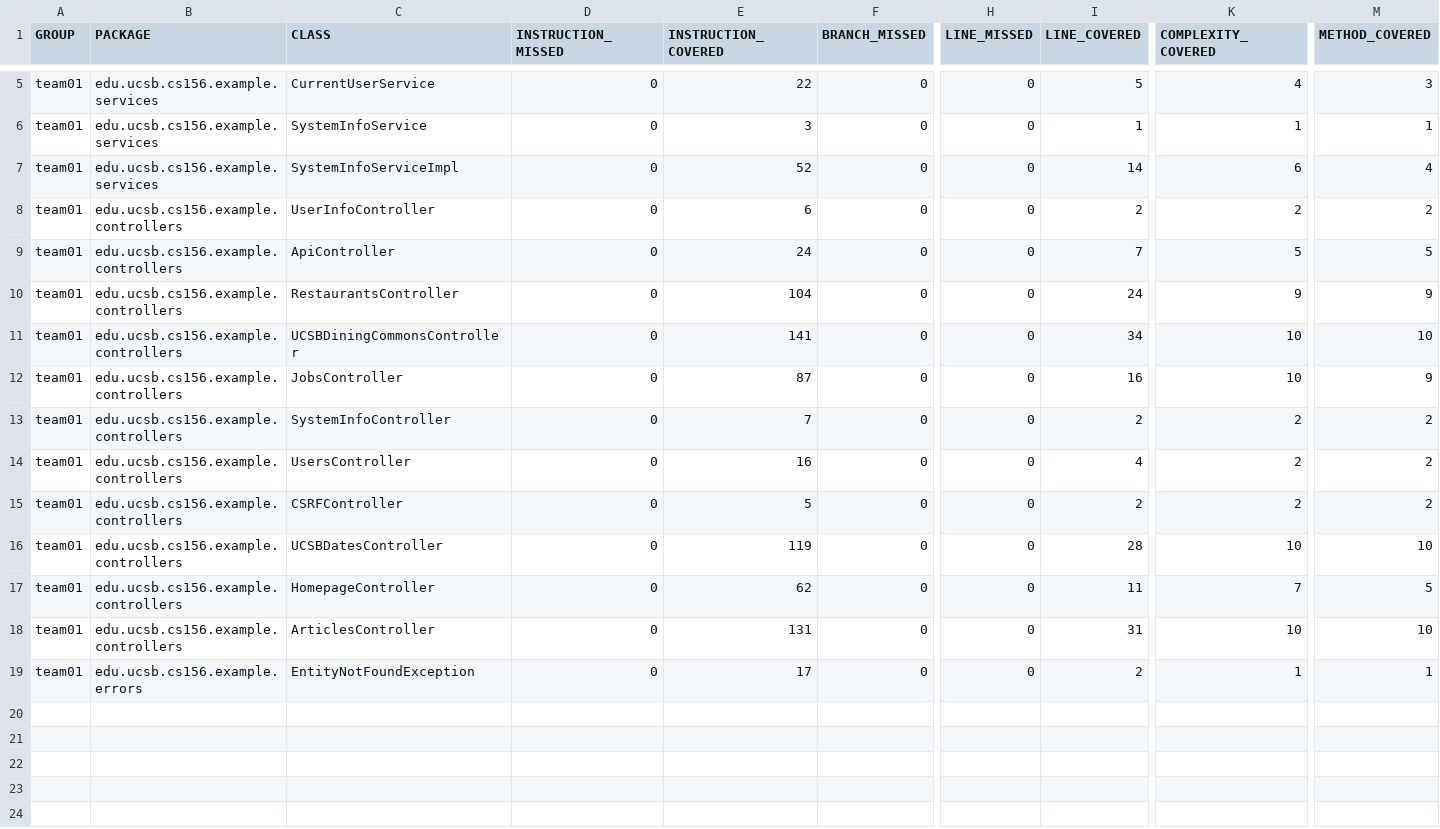
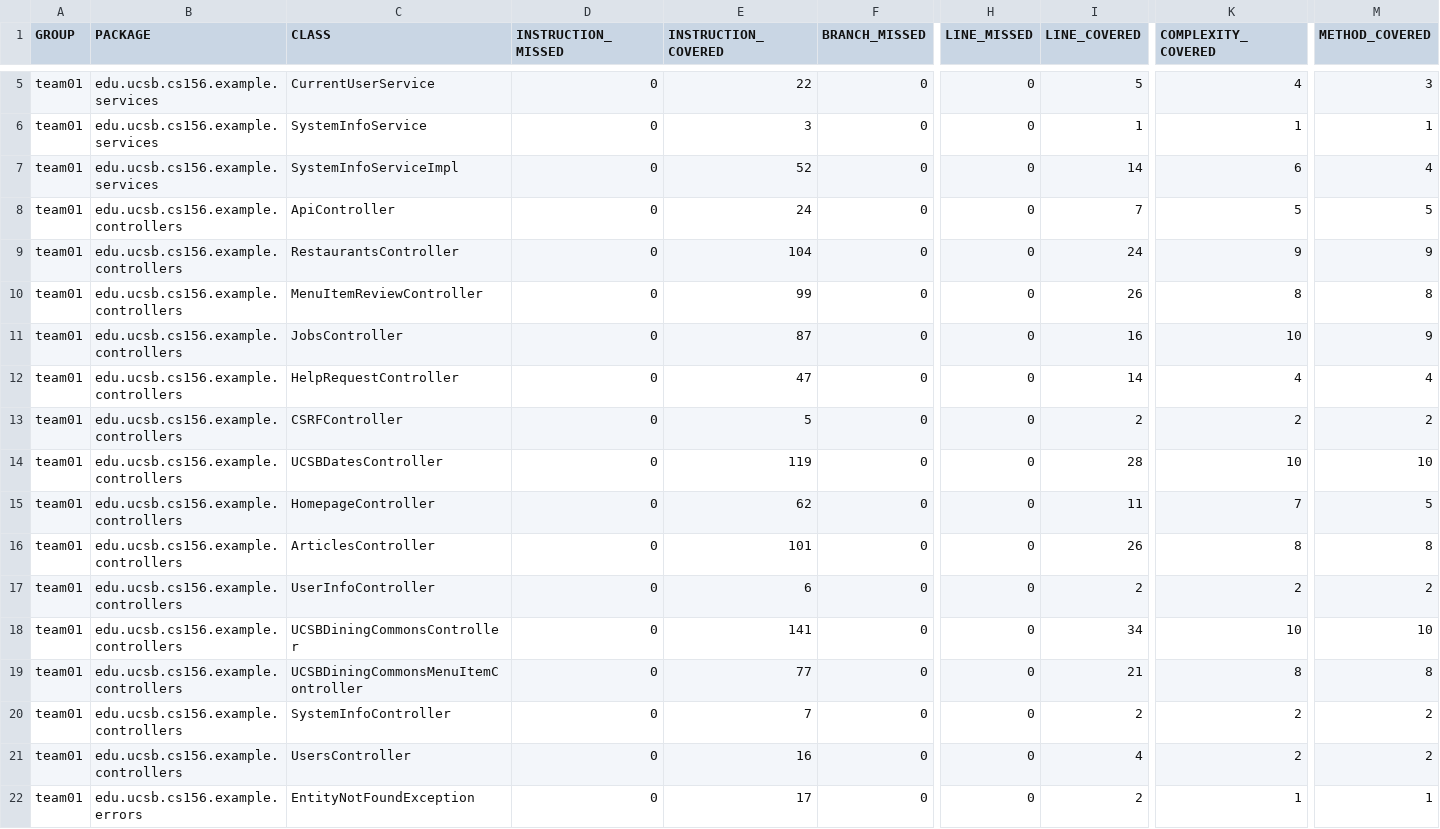
Before and after one commit to ucsb-cs156-f25/team01-f25-16, a CSV file: prs/48/jacoco/jacoco.csv, drawn as a sheet; only a part is shown, gaps mark what is left out; addresses are those after the commit; rows hold the shown columns only; the diff names each change by its address in the sheet, - before the commit and + after, or states it on an @@ line.

Commit message:
Deploying to gh-pages from @ ucsb-cs156-f25/team01-f25-16@244766c1052796260873e92bcb25a9488659505f 🚀

```diff
--- a/prs/48/jacoco/jacoco.csv
+++ b/prs/48/jacoco/jacoco.csv
-C10 (CLASS): UCSBDiningCommonsController
+C10 (CLASS): MenuItemReviewController
-E10 (INSTRUCTION_COVERED): 141
+E10 (INSTRUCTION_COVERED): 99
-I10 (LINE_COVERED): 34
+I10 (LINE_COVERED): 26
-K10 (COMPLEXITY_COVERED): 10
+K10 (COMPLEXITY_COVERED): 8
-M10 (METHOD_COVERED): 10
+M10 (METHOD_COVERED): 8
-C12 (CLASS): UsersController
+C12 (CLASS): HelpRequestController
-E12 (INSTRUCTION_COVERED): 16
+E12 (INSTRUCTION_COVERED): 47
-I12 (LINE_COVERED): 4
+I12 (LINE_COVERED): 14
-K12 (COMPLEXITY_COVERED): 2
+K12 (COMPLEXITY_COVERED): 4
-M12 (METHOD_COVERED): 2
+M12 (METHOD_COVERED): 4
-E16 (INSTRUCTION_COVERED): 131
+E16 (INSTRUCTION_COVERED): 101
-I16 (LINE_COVERED): 31
+I16 (LINE_COVERED): 26
-K16 (COMPLEXITY_COVERED): 10
+K16 (COMPLEXITY_COVERED): 8
-M16 (METHOD_COVERED): 10
+M16 (METHOD_COVERED): 8
@@ row 8 moved to row 17: team01 @@
+row 18: team01 | edu.ucsb.cs156.example.controllers | UCSBDiningCommonsController | 0 | 141 | 0 | 0 | 34 | 10 | 10
+row 19: team01 | edu.ucsb.cs156.example.controllers | UCSBDiningCommonsMenuItemController | 0 | 77 | 0 | 0 | 21 | 8 | 8
@@ row 13 moved to row 20: team01 @@
+row 21: team01 | edu.ucsb.cs156.example.controllers | UsersController | 0 | 16 | 0 | 0 | 4 | 2 | 2
```
Also changed, not shown: 13 other files.
